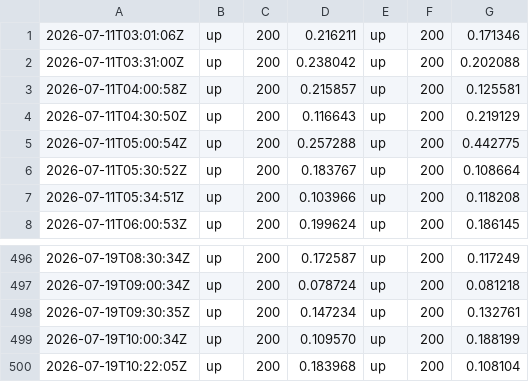
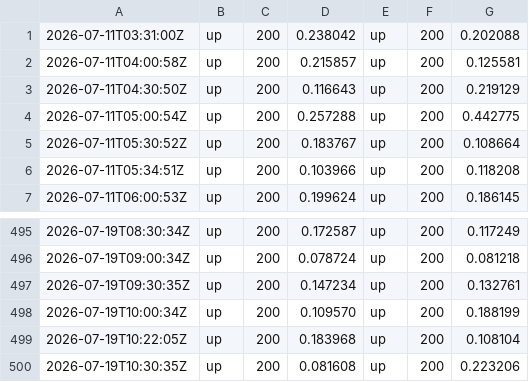
Before and after one commit to Abdelrahman-Ezzat-G/QuNeva-Status, a CSV file: data/history.csv, drawn as a sheet; only a part is shown, gaps mark what is left out.

```diff
--- a/data/history.csv
+++ b/data/history.csv
@@ -1,2 +1 @@
-2026-07-11T03:01:06Z,up,200,0.216211,up,200,0.171346
 2026-07-11T03:31:00Z,up,200,0.238042,up,200,0.202088
@@ -500 +499,2 @@
 2026-07-19T10:22:05Z,up,200,0.183968,up,200,0.108104
+2026-07-19T10:30:35Z,up,200,0.081608,up,200,0.223206
```
Also changed, not shown: data/history-archive-2026-07.csv, 2 other files.
